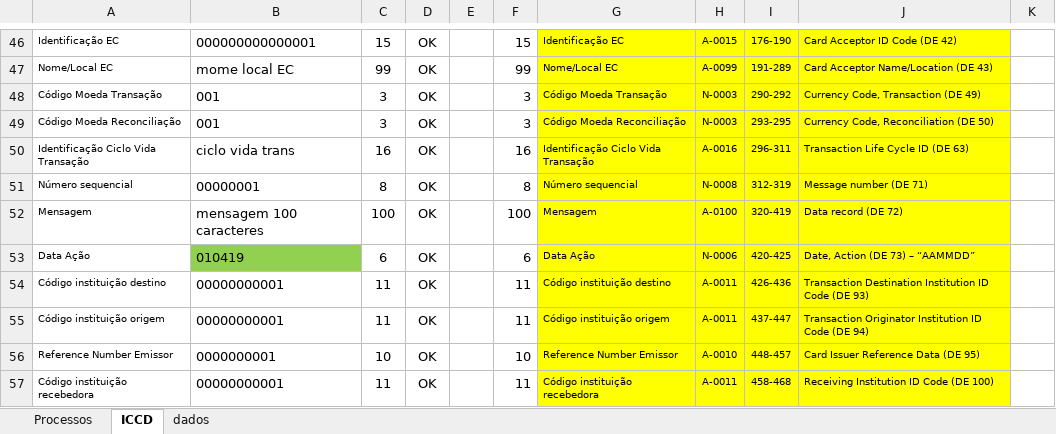
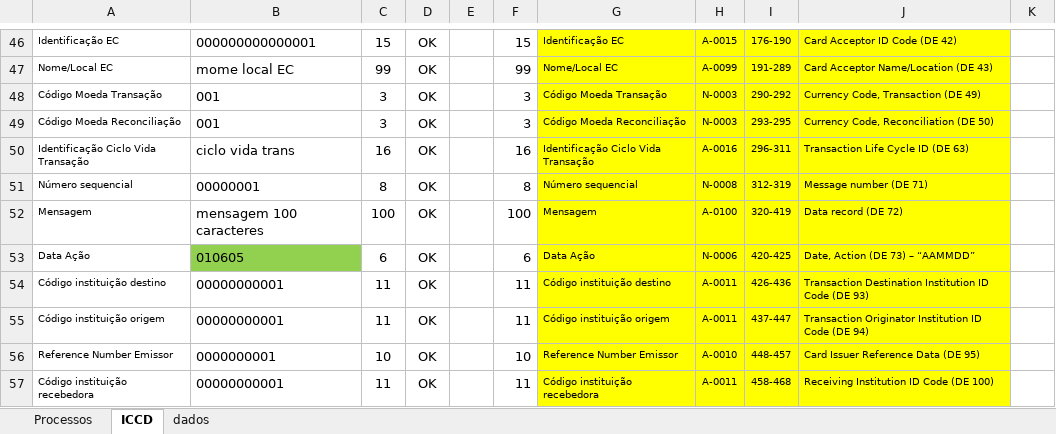
Before and after one commit to mhjmhj2002/mhj-util, an Excel workbook: stc-util/Geradores de Incoming/MASTERCARD/FeeMastercard.xlsx, sheet ICCD, drawn as a sheet; only a part is shown, gaps mark what is left out; values as stored, in another font and other column widths than the file's, no borders; conditional formats not drawn; the diff covers the shown part only; the diff names each change by its address in the sheet, - before the commit and + after, or states it on an @@ line.

```diff
--- a/stc-util/Geradores de Incoming/MASTERCARD/FeeMastercard.xlsx (sheet ICCD)
+++ b/stc-util/Geradores de Incoming/MASTERCARD/FeeMastercard.xlsx (sheet ICCD)
-B53: 010419
+B53: 010605
```
Also changed, not shown: 13 edited cells elsewhere in this sheet, stc-util/Geradores de Incoming/HIPERCARD/ChargeBackSegAprHipercard.xlsx, stc-util/Geradores de Incoming/MASTERCARD/ChargeBackCreditoVistaMastercard.xlsx, 37 other files.
